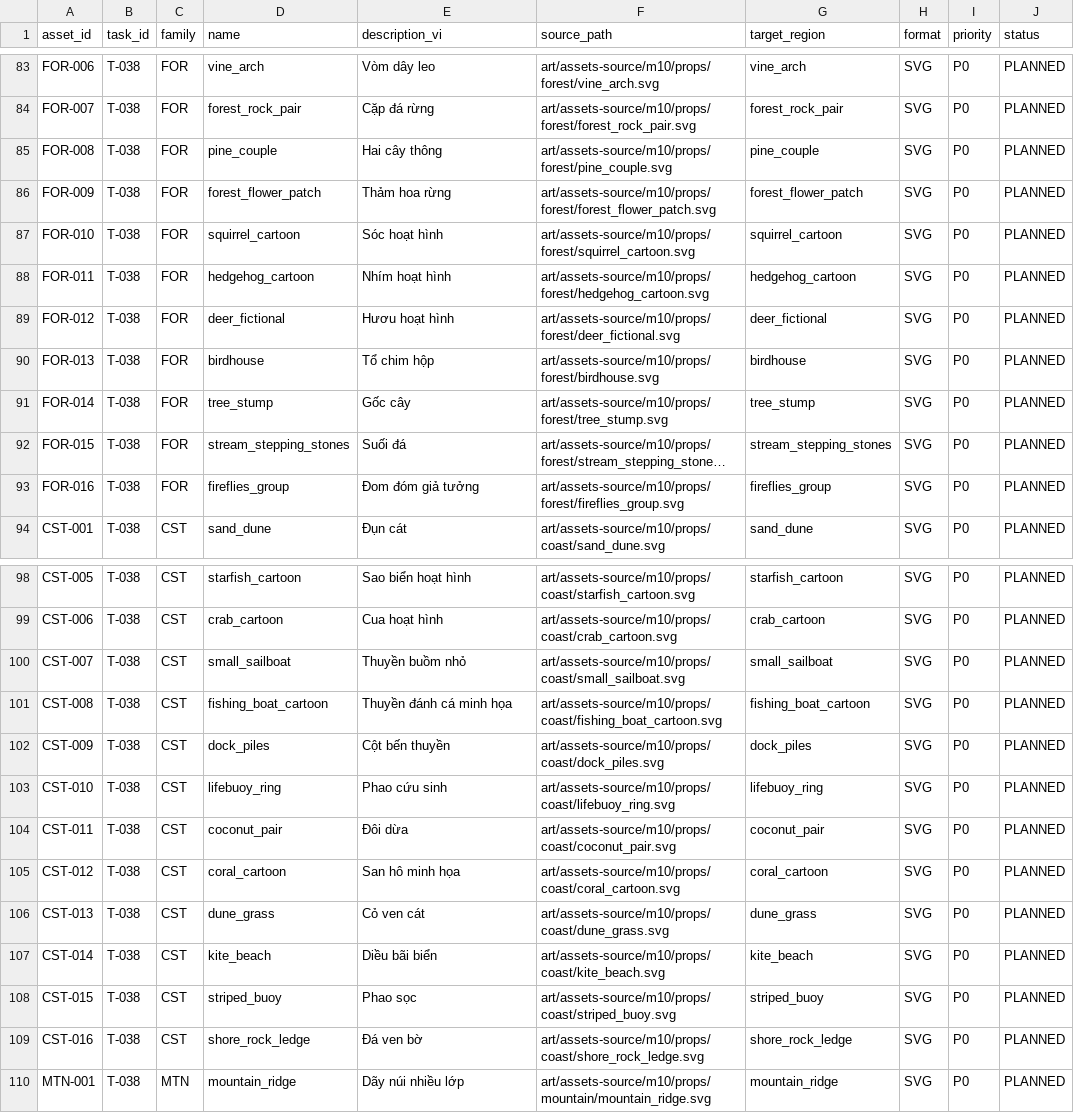
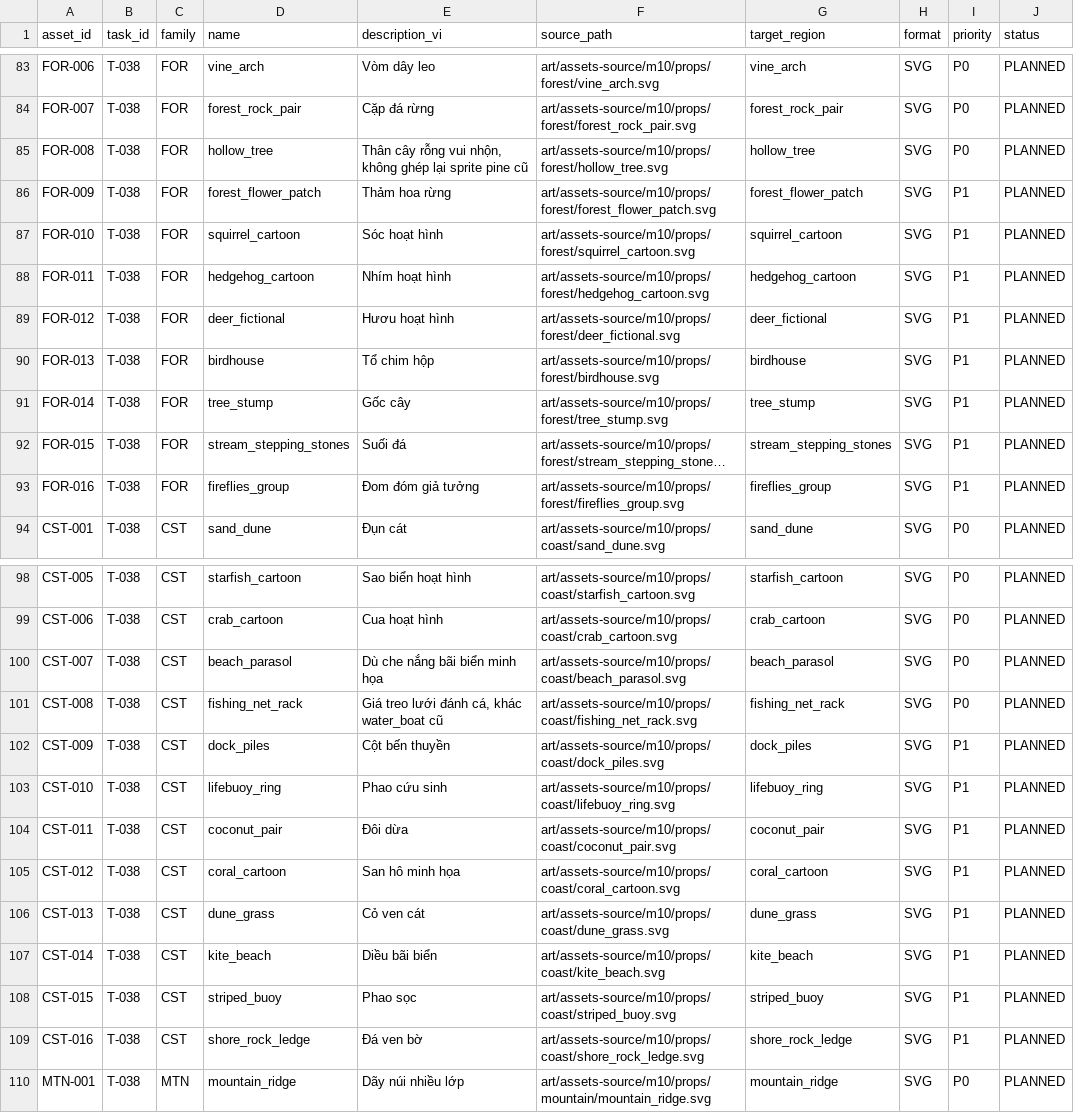
Before and after one commit to khuongnd0901/DeX-Kids-Adventure, a CSV file: art/M10_ASSET_INVENTORY.csv, drawn as a sheet; only a part is shown, gaps mark what is left out; long unchanged cells end in …; the diff covers the shown part only; the diff names each change by its address in the sheet, - before the commit and + after, or states it on an @@ line.

```diff
--- a/art/M10_ASSET_INVENTORY.csv
+++ b/art/M10_ASSET_INVENTORY.csv
-D85 (name): pine_couple
+D85 (name): hollow_tree
-E85 (description_vi): Hai cây thông
+E85 (description_vi): Thân cây rỗng vui nhộn, không ghép lại sprite pine cũ
-F85 (source_path): art/assets-source/m10/props/forest/pine_couple.svg
+F85 (source_path): art/assets-source/m10/props/forest/hollow_tree.svg
-G85 (target_region): pine_couple
+G85 (target_region): hollow_tree
-I86:I93 (priority): P0
+I86:I93 (priority): P1
-D100 (name): small_sailboat
+D100 (name): beach_parasol
-E100 (description_vi): Thuyền buồm nhỏ
+E100 (description_vi): Dù che nắng bãi biển minh họa
-F100 (source_path): art/assets-source/m10/props/coast/small_sailboat.svg
+F100 (source_path): art/assets-source/m10/props/coast/beach_parasol.svg
-G100 (target_region): small_sailboat
+G100 (target_region): beach_parasol
-D101 (name): fishing_boat_cartoon
+D101 (name): fishing_net_rack
-E101 (description_vi): Thuyền đánh cá minh họa
+E101 (description_vi): Giá treo lưới đánh cá, khác water_boat cũ
-F101 (source_path): art/assets-source/m10/props/coast/fishing_boat_cartoon.svg
+F101 (source_path): art/assets-source/m10/props/coast/fishing_net_rack.svg
-G101 (target_region): fishing_boat_cartoon
+G101 (target_region): fishing_net_rack
-I102:I109 (priority): P0
+I102:I109 (priority): P1
```
Also changed, not shown: 64 edited cells elsewhere in this file, 12 other files.
